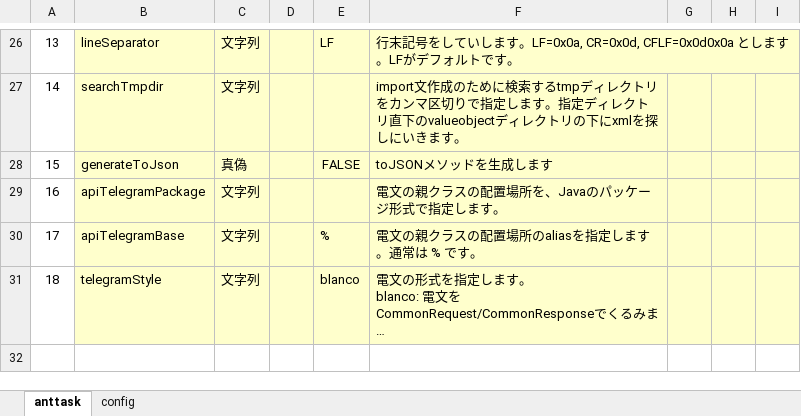
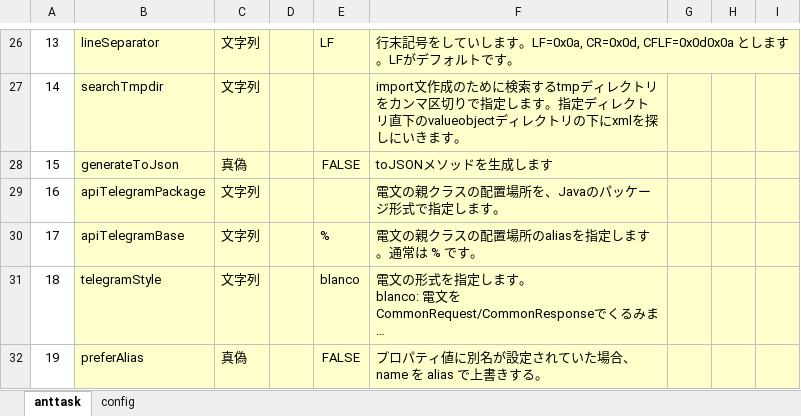
Before and after one commit to uedaueo/blancoRestGeneratorTs, an Excel workbook: meta/program/BlancoRestGeneratorTsTask.xlsx, sheet anttask, drawn as a sheet; only a part is shown, gaps mark what is left out; long unchanged cells end in …; values as stored, in another font and other column widths than the file's, no borders; the diff names each change by its address in the sheet, - before the commit and + after, or states it on an @@ line.

Commit message:
3.1.7: Implement 'preferAlias' switch to input. It replaces field name to alias.

```diff
--- a/meta/program/BlancoRestGeneratorTsTask.xlsx (sheet anttask)
+++ b/meta/program/BlancoRestGeneratorTsTask.xlsx (sheet anttask)
+row 32: 19 | preferAlias | 真偽 |  | FALSE | プロパティ値に別名が設定されていた場合、name を alias で上書きする。
```
Also changed, not shown: meta/plainApi/BlancoApiPlainSample.xlsx, 9 other files.
